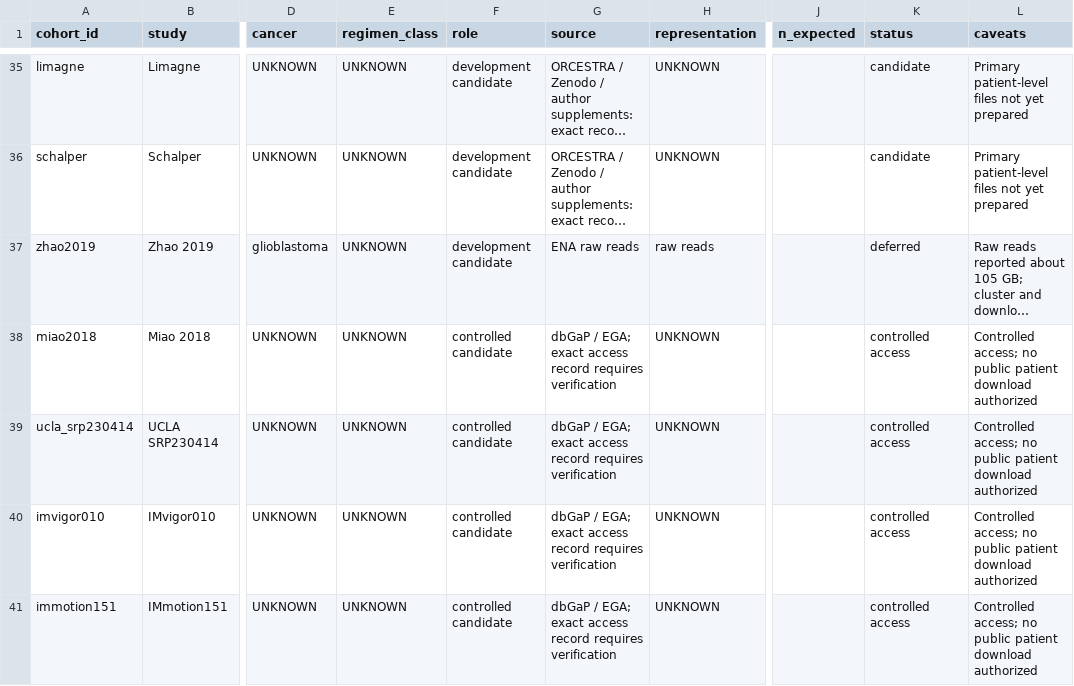
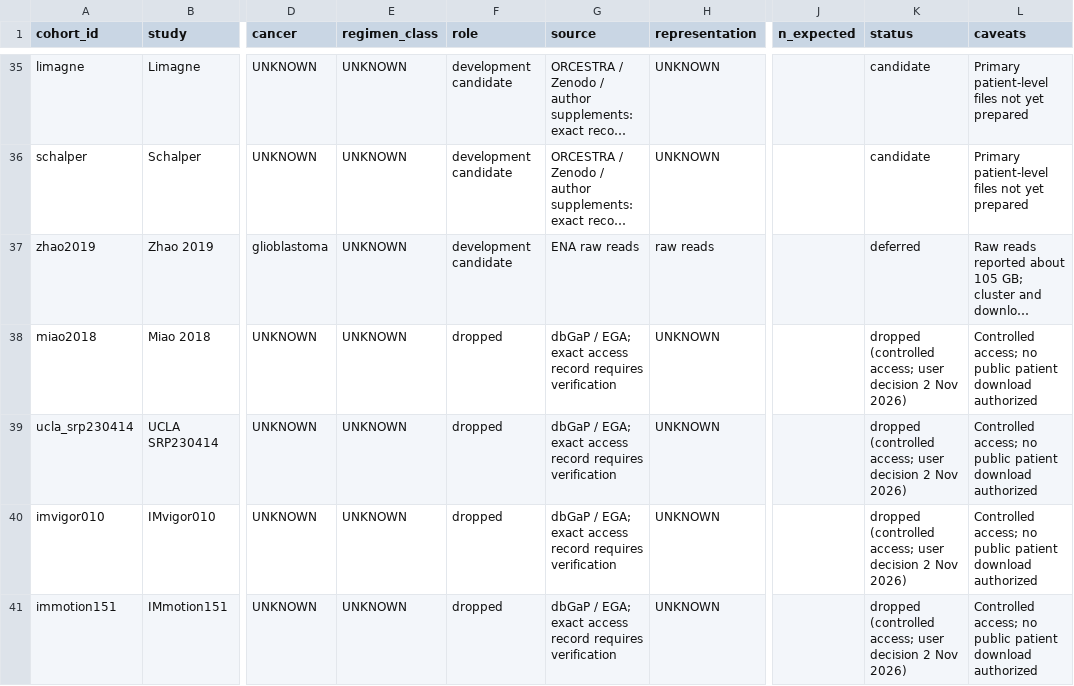
Before and after one commit to OASolliman590/Master-Thesis-, a TSV file: docs/cohorts/REGISTRY.tsv, drawn as a sheet; only a part is shown, gaps mark what is left out; long unchanged cells end in …; the diff covers the shown part only; the diff names each change by its address in the sheet, - before the commit and + after, or states it on an @@ line.

```diff
--- a/docs/cohorts/REGISTRY.tsv
+++ b/docs/cohorts/REGISTRY.tsv
-F38:F41 (role): controlled candidate
+F38:F41 (role): dropped
-K38:K41 (status): controlled access
+K38:K41 (status): dropped (controlled access; user decision 2 Nov 2026)
```
Also changed, not shown: 2 added rows and 8 edited cells elsewhere in this file, 3 other files.
